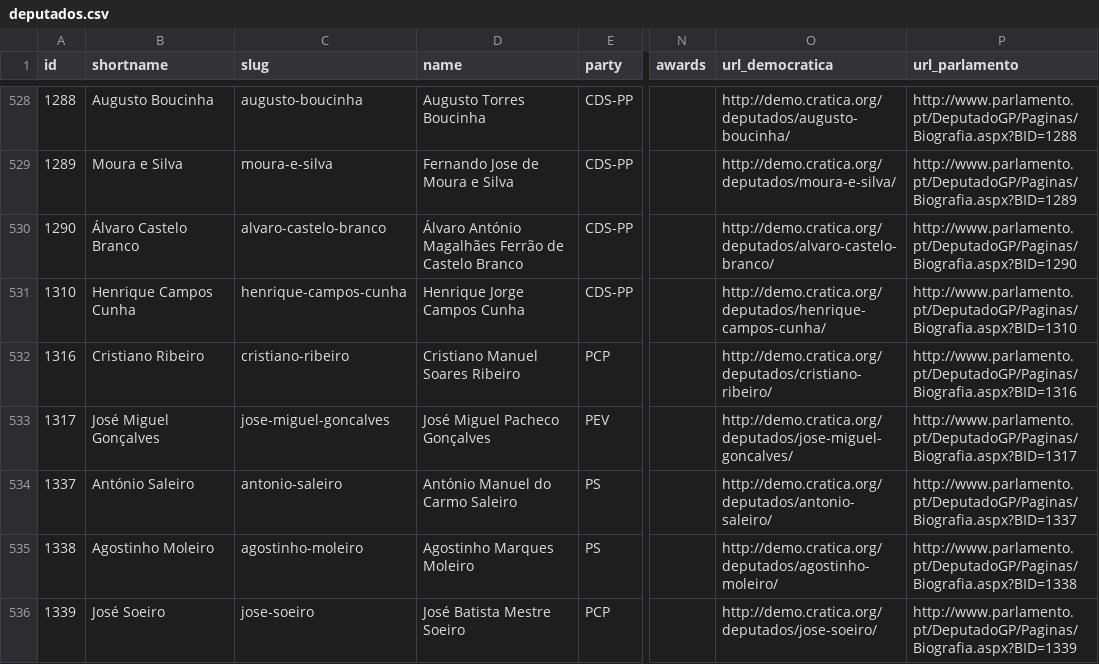
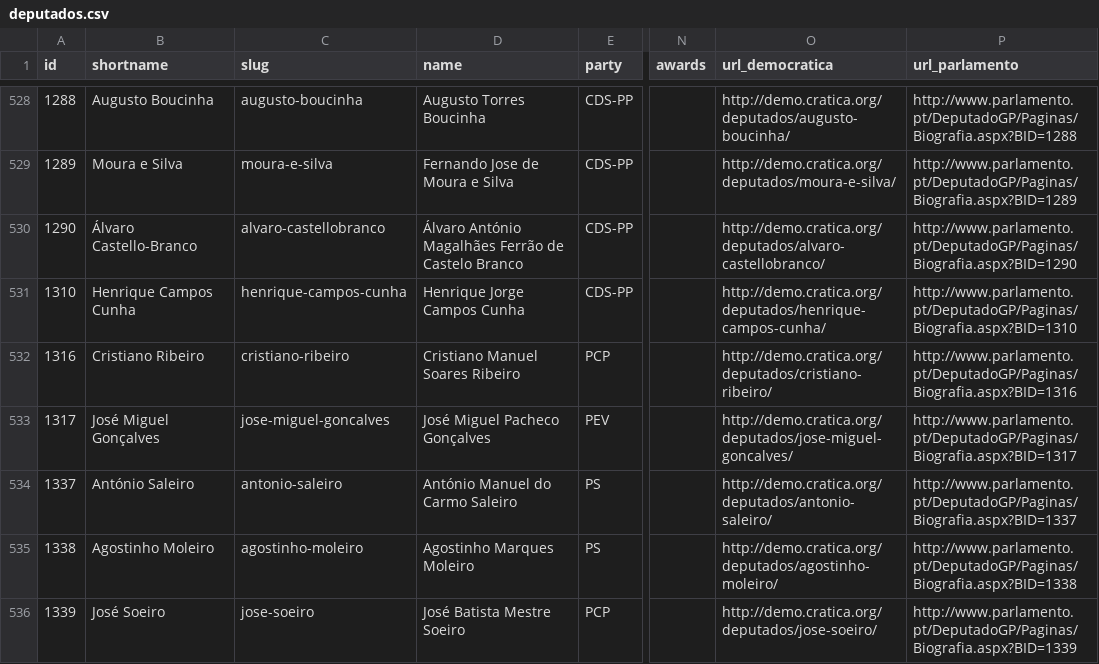
Before and after one commit to centraldedados/parlamento-deputados, a CSV file: data/deputados.csv, drawn as a sheet; only a part is shown, gaps mark what is left out; the diff covers the shown part only; the diff names each change by its address in the sheet, - before the commit and + after, or states it on an @@ line.

Commit message:
Mais shortnames rectificados

```diff
--- a/data/deputados.csv
+++ b/data/deputados.csv
-B530 (shortname): Álvaro Castelo Branco
+B530 (shortname): Álvaro Castello-Branco
-C530 (slug): alvaro-castelo-branco
+C530 (slug): alvaro-castellobranco
-O530 (url_democratica): http://demo.cratica.org/deputados/alvaro-castelo-branco/
+O530 (url_democratica): http://demo.cratica.org/deputados/alvaro-castellobranco/
```
Also changed, not shown: 13 edited cells elsewhere in this file, 2 other files.
